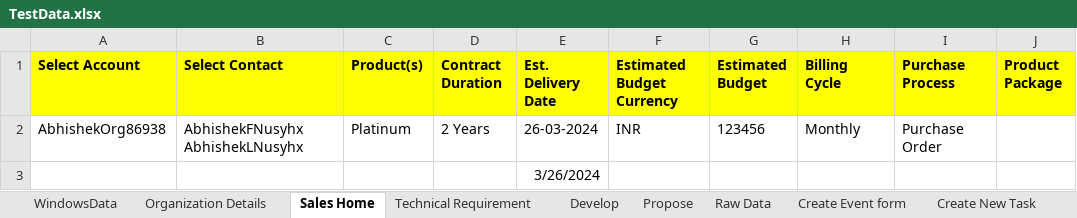
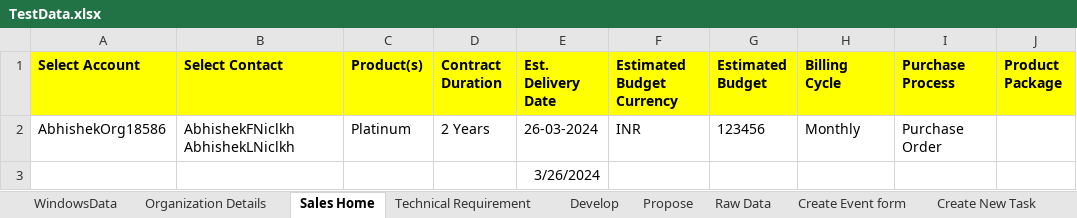
Before and after one commit to abhishekbirana/iCustomer_OSS_BSS, an Excel workbook: target/test-classes/TestData.xlsx, sheet Sales Home, drawn as a sheet; only a part is shown; values as stored, in another font and other column widths than the file's, no borders; the diff names each change by its address in the sheet, - before the commit and + after, or states it on an @@ line.

Commit message:
Abhishek-"190320241743"

```diff
--- a/target/test-classes/TestData.xlsx (sheet Sales Home)
+++ b/target/test-classes/TestData.xlsx (sheet Sales Home)
-A2 (Select Account): AbhishekOrg86938
+A2 (Select Account): AbhishekOrg18586
-B2 (Select Contact): AbhishekFNusyhx AbhishekLNusyhx
+B2 (Select Contact): AbhishekFNiclkh AbhishekLNiclkh
```
Also changed, not shown: sheet Organization Details, sheet WindowsData, 28 other files.
